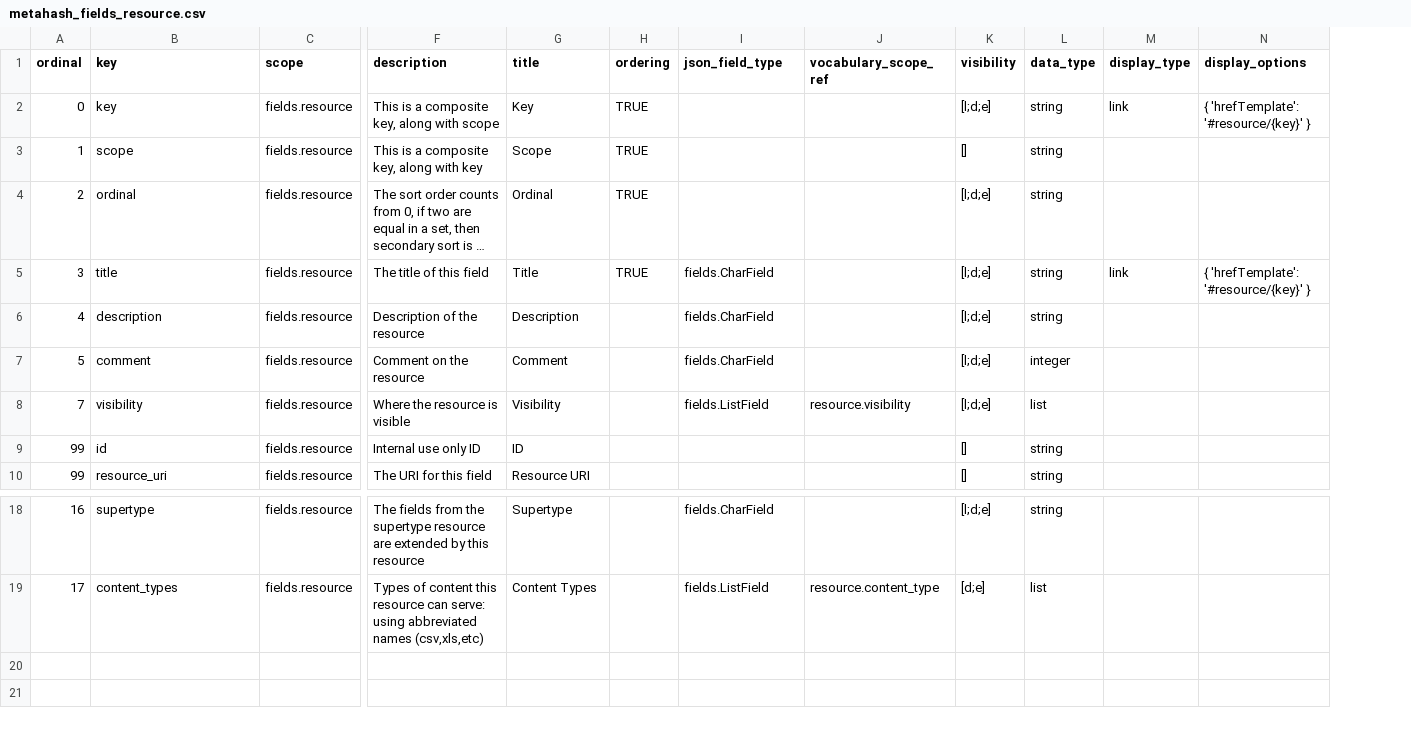
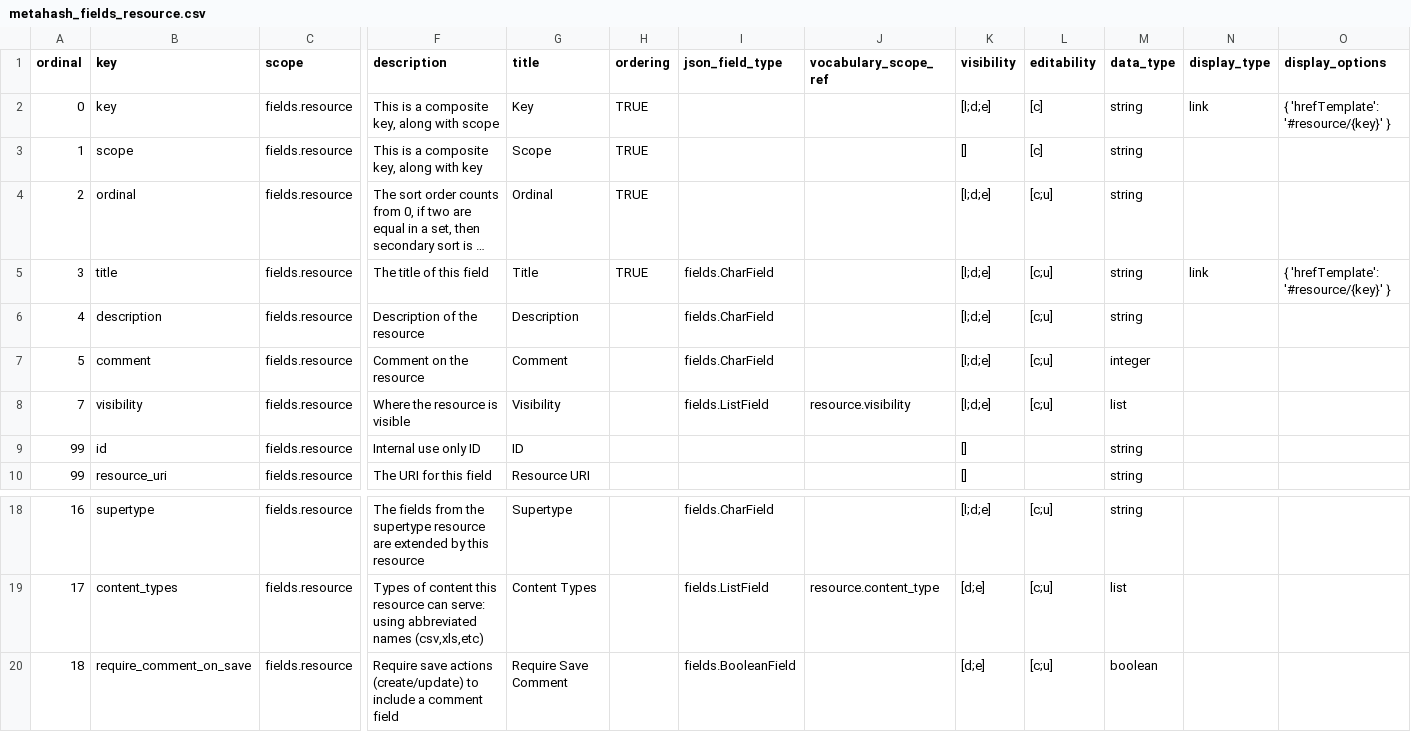
Before and after one commit to seanderickson/lims, a CSV file: reports/static/api_init/metahash_fields_resource.csv, drawn as a sheet; only a part is shown, gaps mark what is left out; long unchanged cells end in …; rows hold the shown columns only; the diff names each change by its address in the sheet, - before the commit and + after, or states it on an @@ line.

Commit message:
require comment on save setting

```diff
--- a/reports/static/api_init/metahash_fields_resource.csv
+++ b/reports/static/api_init/metahash_fields_resource.csv
+column L (editability), rows 2-8: [c] | [c] | [c;u] | [c;u] | [c;u] | [c;u] | [c;u]; rows 18-19: [c;u] | [c;u]
+row 20: 18 | require_comment_on_save | fields.resource | Require save actions (create/update) to include a comment field | Require Save Comment |  | fields.BooleanField |  | [d;e] | [c;u] | boolean
```
Also changed, not shown: reports/static/api_init/metahash_resource_data.csv, reports/static/api_init/vocabularies_data.csv.
